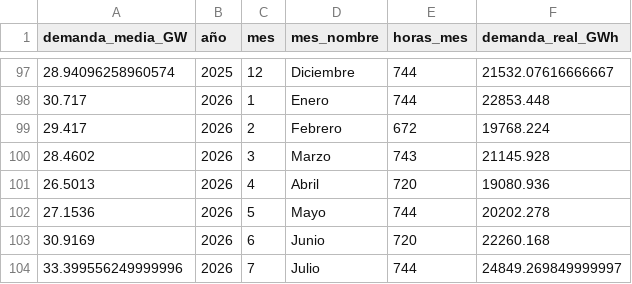
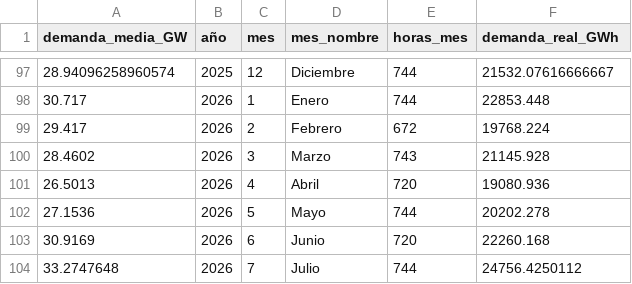
Before and after one commit to PowerAvenger/epowerapp, a CSV file: local_bbdd/demanda_mensual.csv, drawn as a sheet; only a part is shown, gaps mark what is left out.

Commit message:
Añade media acumulada al análisis de escala CV

```diff
--- a/local_bbdd/demanda_mensual.csv
+++ b/local_bbdd/demanda_mensual.csv
@@ -103,2 +103,2 @@ demanda_media_GW;año;mes;mes_nombre;horas_mes;demanda_real_GWh
 30.9169;2026;6;Junio;720;22260.168
-33.399556249999996;2026;7;Julio;744;24849.269849999997
+33.2747648;2026;7;Julio;744;24756.4250112
```
Also changed, not shown: 2 other files.
